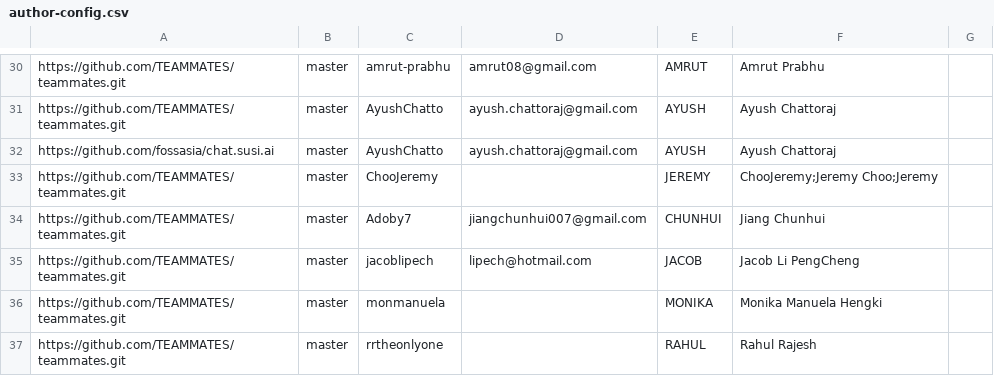
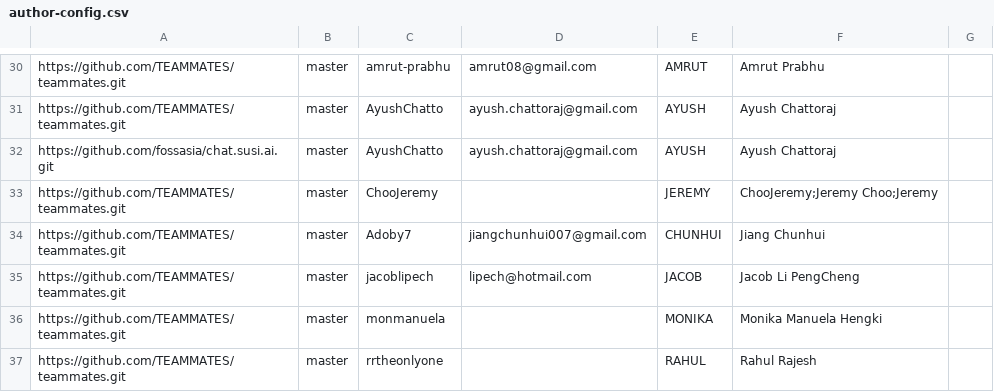
Before and after one commit to tanhengyeow/2019-dashboard, a CSV file: configs/author-config.csv, drawn as a sheet; only a part is shown, gaps mark what is left out.

```diff
--- a/configs/author-config.csv
+++ b/configs/author-config.csv
@@ -31,3 +31,3 @@ https://github.com/TEAMMATES/teammates.git,master,amrut-prabhu,amrut08@gmail.com
 https://github.com/TEAMMATES/teammates.git,master,AyushChatto,ayush.chattoraj@gmail.com,AYUSH, Ayush Chattoraj,
-https://github.com/fossasia/chat.susi.ai,master,AyushChatto,ayush.chattoraj@gmail.com,AYUSH,Ayush Chattoraj,
+https://github.com/fossasia/chat.susi.ai.git,master,AyushChatto,ayush.chattoraj@gmail.com,AYUSH,Ayush Chattoraj,
 https://github.com/TEAMMATES/teammates.git,master,ChooJeremy,,JEREMY,ChooJeremy;Jeremy Choo;Jeremy,
```
Also changed, not shown: configs/repo-config.csv.
